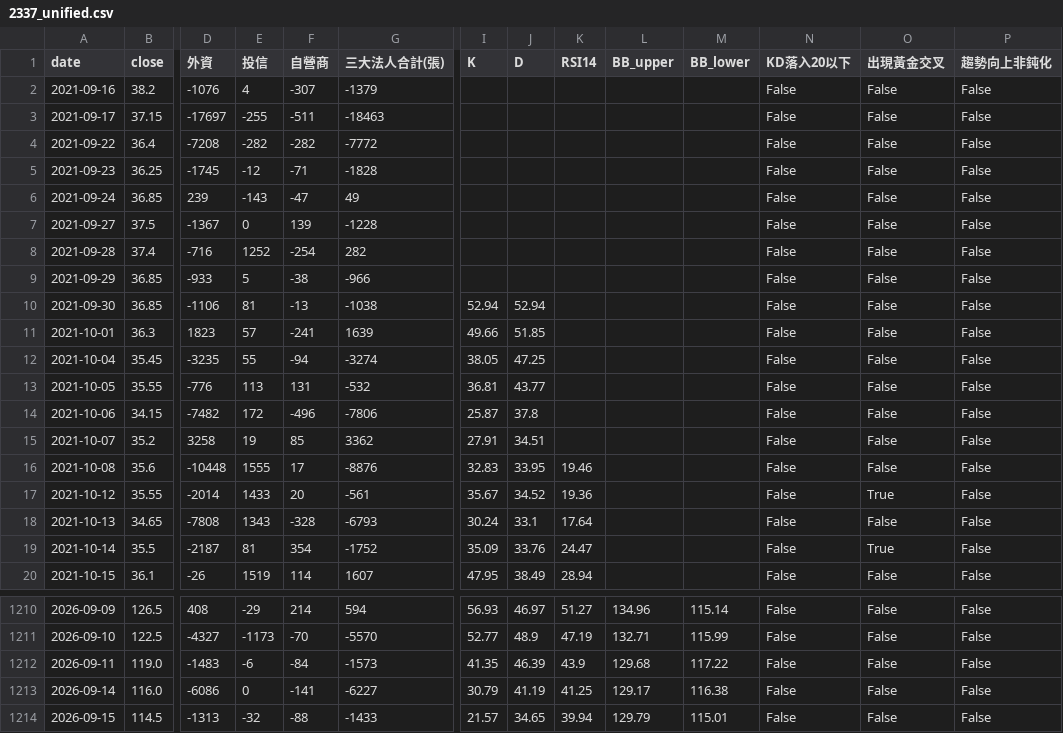
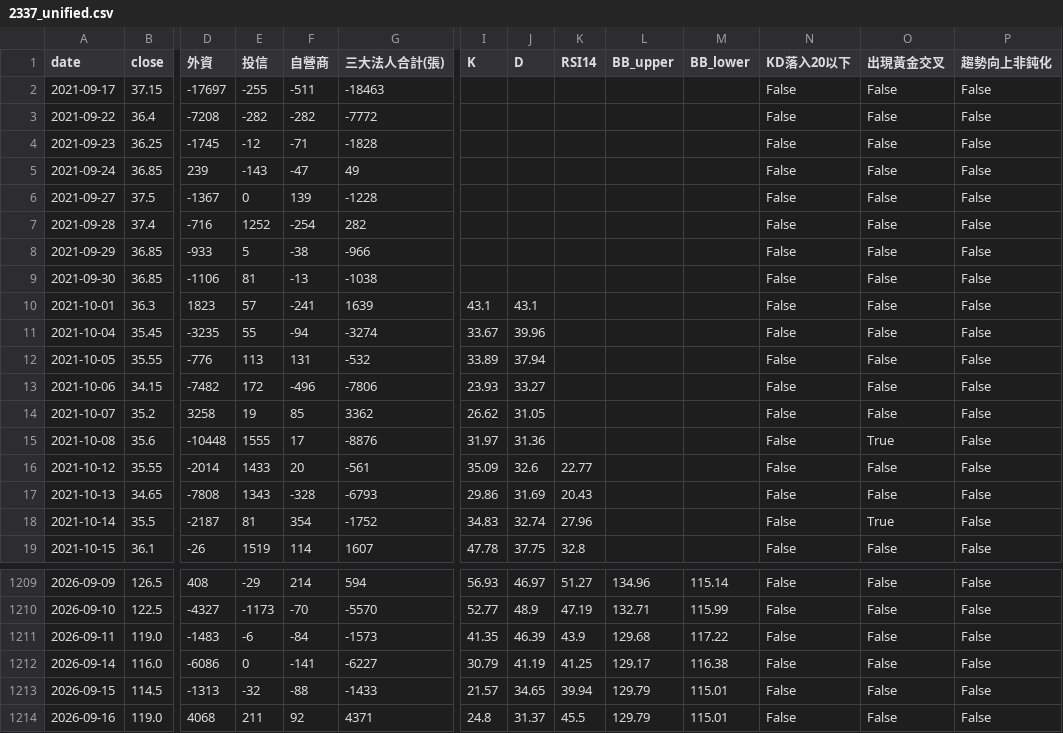
Before and after one commit to wjstudio1030/AI_Stock_Project_V3, a CSV file: docs/data/2337_unified.csv, drawn as a sheet; only a part is shown, gaps mark what is left out; removed rows and columns are numbered as before the commit, all else as after; rows hold the shown columns only; the diff covers the shown part only; the diff names each change by its address in the sheet, - before the commit and + after, or states it on an @@ line.

```diff
--- a/docs/data/2337_unified.csv
+++ b/docs/data/2337_unified.csv
-row 2: 2021-09-16 | 38.2 | -1076 | 4 | -307 | -1379 |  |  |  |  |  | False | False | False
-I9 (K): 52.94
+I9 (K): (empty)
-J9 (D): 52.94
+J9 (D): (empty)
-I10 (K): 49.66
+I10 (K): 43.1
-J10 (D): 51.85
+J10 (D): 43.1
-I11 (K): 38.05
+I11 (K): 33.67
-J11 (D): 47.25
+J11 (D): 39.96
-I12 (K): 36.81
+I12 (K): 33.89
-J12 (D): 43.77
+J12 (D): 37.94
-I13 (K): 25.87
+I13 (K): 23.93
-J13 (D): 37.8
+J13 (D): 33.27
-I14 (K): 27.91
+I14 (K): 26.62
-J14 (D): 34.51
+J14 (D): 31.05
-I15 (K): 32.83
+I15 (K): 31.97
-J15 (D): 33.95
+J15 (D): 31.36
-K15 (RSI14): 19.46
+K15 (RSI14): (empty)
-O15 (出現黃金交叉): False
+O15 (出現黃金交叉): True
-I16 (K): 35.67
+I16 (K): 35.09
-J16 (D): 34.52
+J16 (D): 32.6
-K16 (RSI14): 19.36
+K16 (RSI14): 22.77
-O16 (出現黃金交叉): True
+O16 (出現黃金交叉): False
-I17 (K): 30.24
+I17 (K): 29.86
-J17 (D): 33.1
+J17 (D): 31.69
-K17 (RSI14): 17.64
+K17 (RSI14): 20.43
-I18 (K): 35.09
+I18 (K): 34.83
-J18 (D): 33.76
+J18 (D): 32.74
-K18 (RSI14): 24.47
+K18 (RSI14): 27.96
-I19 (K): 47.95
+I19 (K): 47.78
-J19 (D): 38.49
+J19 (D): 37.75
-K19 (RSI14): 28.94
+K19 (RSI14): 32.8
+row 1214: 2026-09-16 | 119.0 | 4068 | 211 | 92 | 4371 | 24.8 | 31.37 | 45.5 | 129.79 | 115.01 | False | False | False
```
Also changed, not shown: 132 edited cells elsewhere in this file, docs/data/2344_unified.csv, docs/data/2408_unified.csv, 57 other files.
